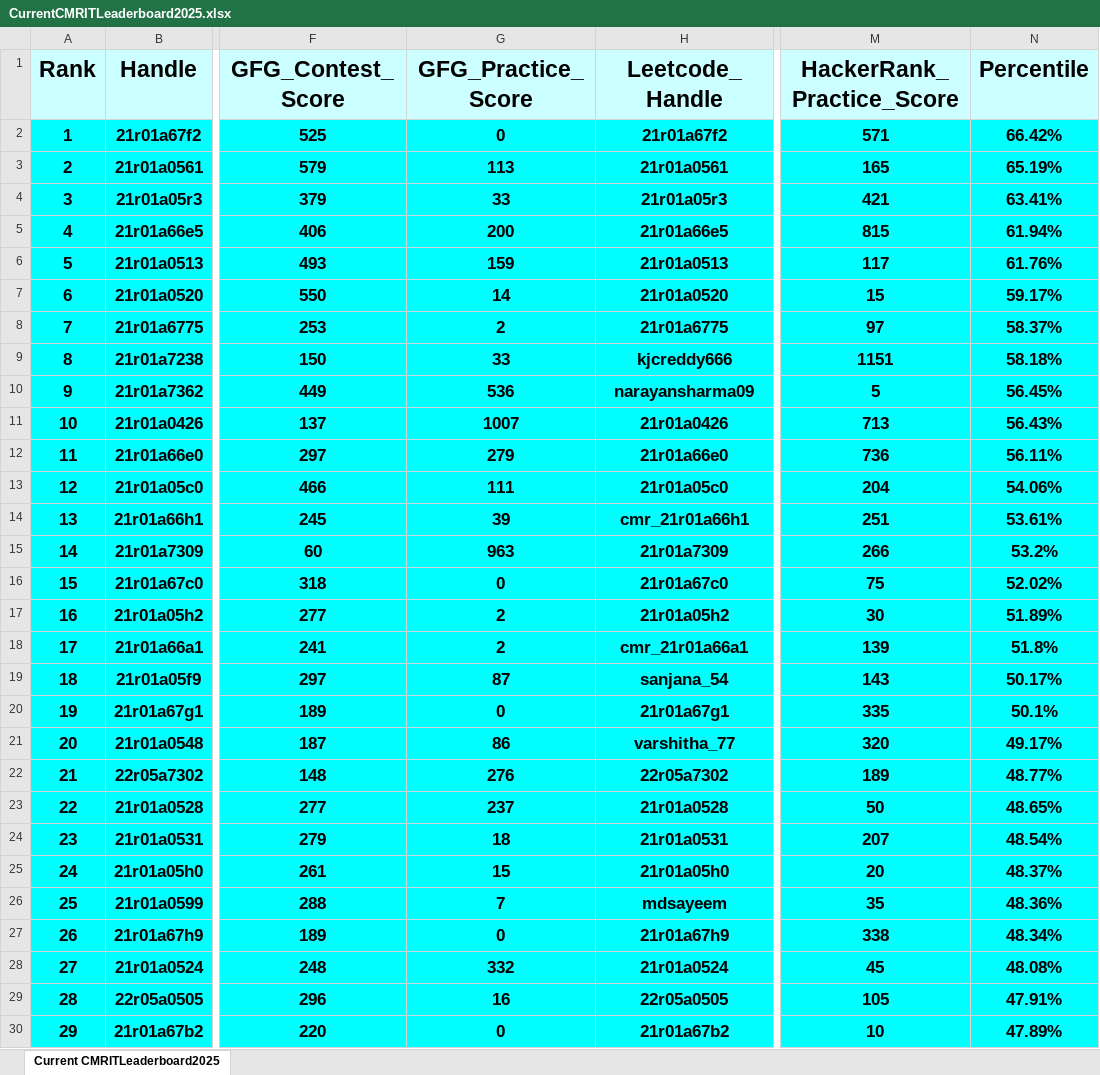
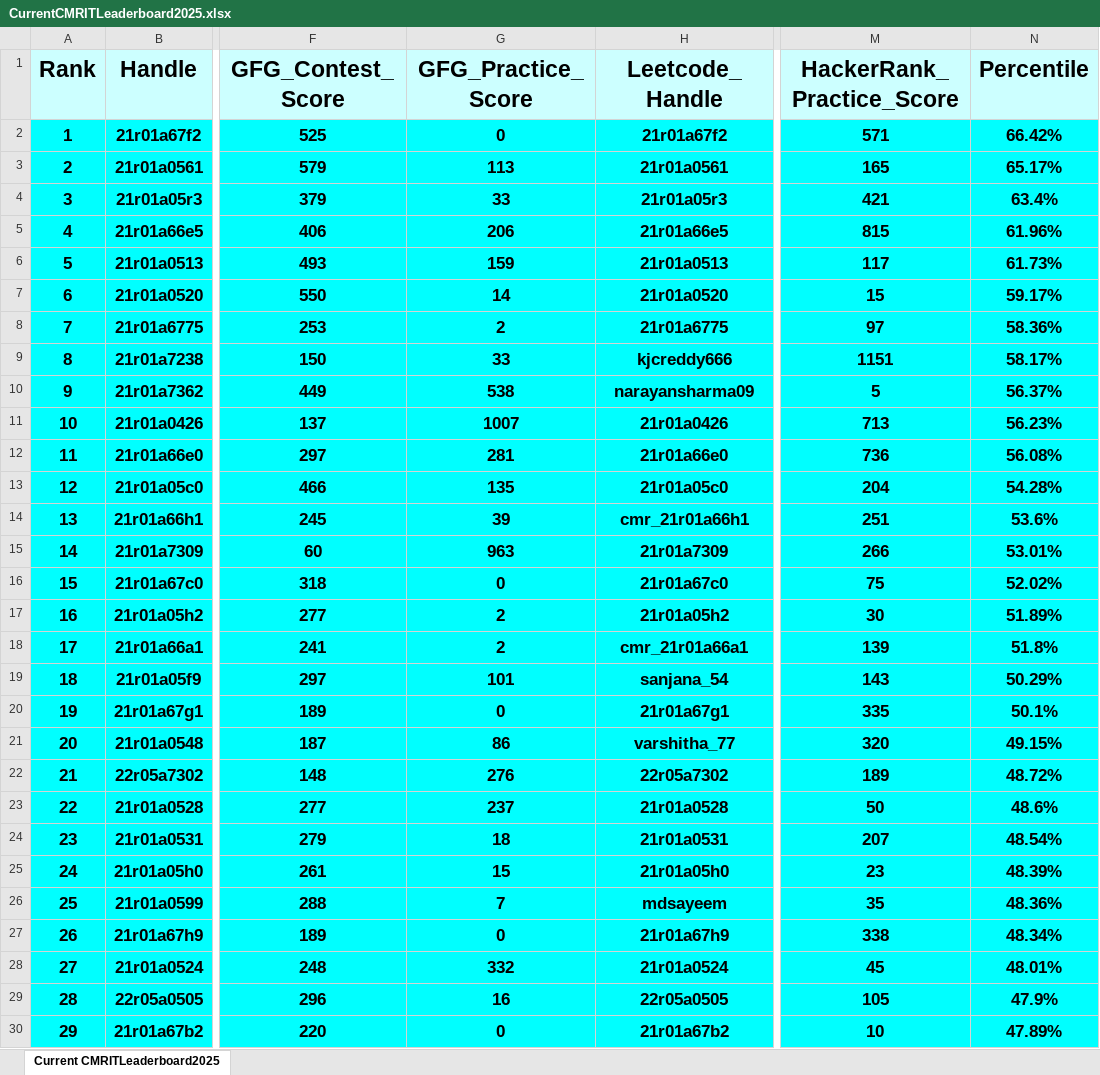
Before and after one commit to gabyah92/CMRIT2025Leaderboard, an Excel workbook: Leaderboards/CurrentCMRITLeaderboard2025.xlsx, sheet Current CMRITLeaderboard2025, drawn as a sheet; only a part is shown, gaps mark what is left out; values as stored, in another font and other column widths than the file's, no borders; the diff covers the shown part only; the diff names each change by its address in the sheet, - before the commit and + after, or states it on an @@ line.

```diff
--- a/Leaderboards/CurrentCMRITLeaderboard2025.xlsx (sheet Current CMRITLeaderboard2025)
+++ b/Leaderboards/CurrentCMRITLeaderboard2025.xlsx (sheet Current CMRITLeaderboard2025)
-N3 (Percentile): 65.19%
+N3 (Percentile): 65.17%
-N4 (Percentile): 63.41%
+N4 (Percentile): 63.4%
-G5 (GFG_Practice_Score): 200
+G5 (GFG_Practice_Score): 206
-N5 (Percentile): 61.94%
+N5 (Percentile): 61.96%
-N6 (Percentile): 61.76%
+N6 (Percentile): 61.73%
-N8 (Percentile): 58.37%
+N8 (Percentile): 58.36%
-N9 (Percentile): 58.18%
+N9 (Percentile): 58.17%
-G10 (GFG_Practice_Score): 536
+G10 (GFG_Practice_Score): 538
-N10 (Percentile): 56.45%
+N10 (Percentile): 56.37%
-N11 (Percentile): 56.43%
+N11 (Percentile): 56.23%
-G12 (GFG_Practice_Score): 279
+G12 (GFG_Practice_Score): 281
-N12 (Percentile): 56.11%
+N12 (Percentile): 56.08%
-G13 (GFG_Practice_Score): 111
+G13 (GFG_Practice_Score): 135
-N13 (Percentile): 54.06%
+N13 (Percentile): 54.28%
-N14 (Percentile): 53.61%
+N14 (Percentile): 53.6%
-N15 (Percentile): 53.2%
+N15 (Percentile): 53.01%
-G19 (GFG_Practice_Score): 87
+G19 (GFG_Practice_Score): 101
-N19 (Percentile): 50.17%
+N19 (Percentile): 50.29%
-N21 (Percentile): 49.17%
+N21 (Percentile): 49.15%
-N22 (Percentile): 48.77%
+N22 (Percentile): 48.72%
-N23 (Percentile): 48.65%
+N23 (Percentile): 48.6%
-M25 (HackerRank_Practice_Score): 20
+M25 (HackerRank_Practice_Score): 23
-N25 (Percentile): 48.37%
+N25 (Percentile): 48.39%
-N28 (Percentile): 48.08%
+N28 (Percentile): 48.01%
-N29 (Percentile): 47.91%
+N29 (Percentile): 47.9%
```
Also changed, not shown: 46 added rows, 46 removed rows, 4 moved rows, 155 edited cells and row numbers in column A elsewhere in this sheet.
